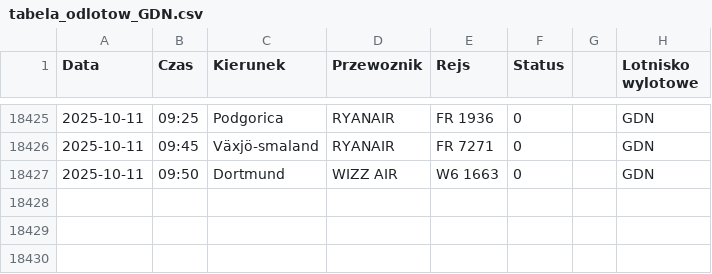
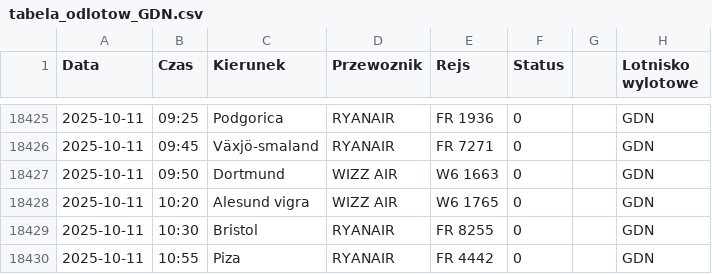
Before and after one commit to dariazielinska/departures-scraper, a CSV file: scraper/scraper_output/tabela_odlotow_GDN.csv, drawn as a sheet; only a part is shown, gaps mark what is left out.

```diff
--- a/scraper/scraper_output/tabela_odlotow_GDN.csv
+++ b/scraper/scraper_output/tabela_odlotow_GDN.csv
@@ -18427 +18427,4 @@ Data;Czas;Kierunek;Przewoznik;Rejs;Status;;Lotnisko wylotowe
 2025-10-11;09:50;Dortmund;WIZZ AIR;W6 1663;0;;"GDN"
+2025-10-11;10:20;Alesund vigra;WIZZ AIR;W6 1765;0;;"GDN"
+2025-10-11;10:30;Bristol;RYANAIR;FR 8255;0;;"GDN"
+2025-10-11;10:55;Piza;RYANAIR;FR 4442;0;;"GDN"
```
Also changed, not shown: scraper/scraper_output/tabela_odlotow_KTW.csv, scraper/scraper_output/tabela_odlotow_RZE.csv, 1 other file.
